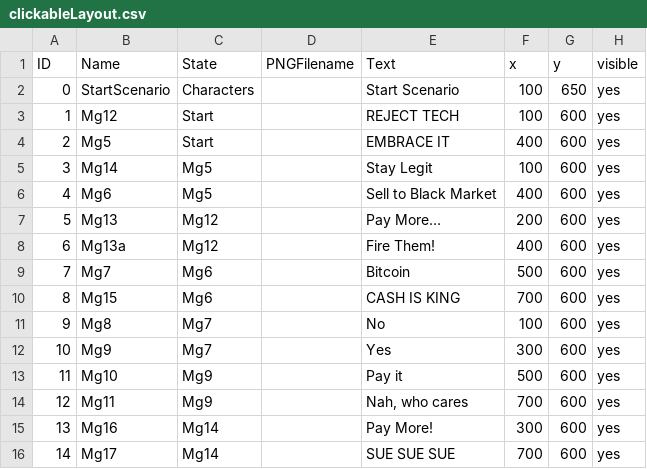
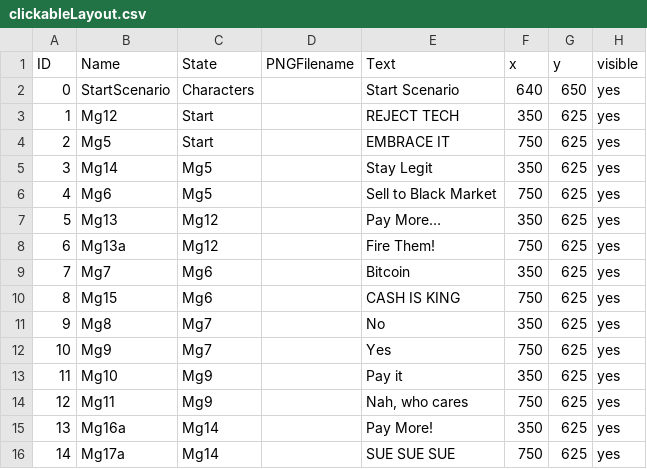
Before and after one commit to RawkneeSalami/3dtech, a CSV file: data/clickableLayout.csv, drawn as a sheet.

```diff
--- a/data/clickableLayout.csv
+++ b/data/clickableLayout.csv
@@ -1,16 +1,16 @@
 ID,Name,State,PNGFilename,Text,x,y,visible
-0,StartScenario,Characters,,Start Scenario,100,650,yes
-1,Mg12,Start,,REJECT TECH,100,600,yes
-2,Mg5,Start,,EMBRACE IT,400,600,yes
-3,Mg14,Mg5,,Stay Legit,100,600,yes
-4,Mg6,Mg5,,Sell to Black Market,400,600,yes
-5,Mg13,Mg12,,Pay More…,200,600,yes
-6,Mg13a,Mg12,,Fire Them!,400,600,yes
-7,Mg7,Mg6,,Bitcoin,500,600,yes
-8,Mg15,Mg6,,CASH IS KING,700,600,yes
-9,Mg8,Mg7,,No,100,600,yes
-10,Mg9,Mg7,,Yes,300,600,yes
-11,Mg10,Mg9,,Pay it,500,600,yes
-12,Mg11,Mg9,,"Nah, who cares",700,600,yes
-13,Mg16,Mg14,,Pay More!,300,600,yes
-14,Mg17,Mg14,,SUE SUE SUE,700,600,yes
+0,StartScenario,Characters,,Start Scenario,640,650,yes
+1,Mg12,Start,,REJECT TECH,350,625,yes
+2,Mg5,Start,,EMBRACE IT,750,625,yes
+3,Mg14,Mg5,,Stay Legit,350,625,yes
+4,Mg6,Mg5,,Sell to Black Market,750,625,yes
+5,Mg13,Mg12,,Pay More…,350,625,yes
+6,Mg13a,Mg12,,Fire Them!,750,625,yes
+7,Mg7,Mg6,,Bitcoin,350,625,yes
+8,Mg15,Mg6,,CASH IS KING,750,625,yes
+9,Mg8,Mg7,,No,350,625,yes
+10,Mg9,Mg7,,Yes,750,625,yes
+11,Mg10,Mg9,,Pay it,350,625,yes
+12,Mg11,Mg9,,"Nah, who cares",750,625,yes
+13,Mg16a,Mg14,,Pay More!,350,625,yes
+14,Mg17a,Mg14,,SUE SUE SUE,750,625,yes
```
Also changed, not shown: data/interactionTable.csv, 3 other files.
